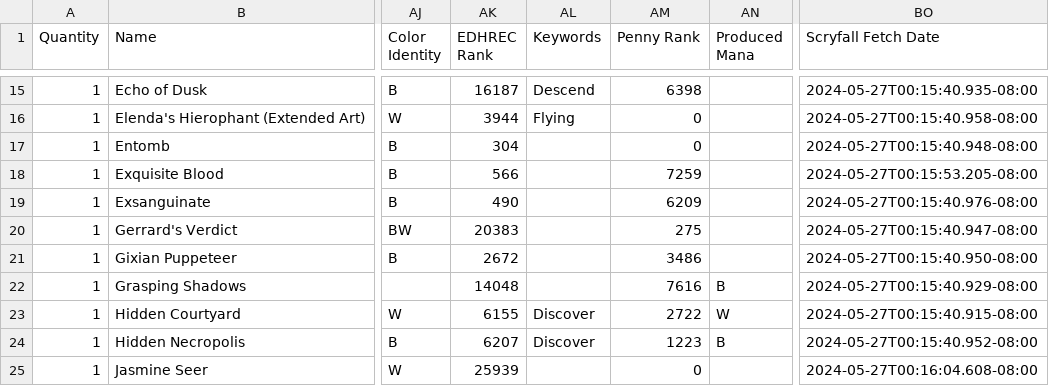
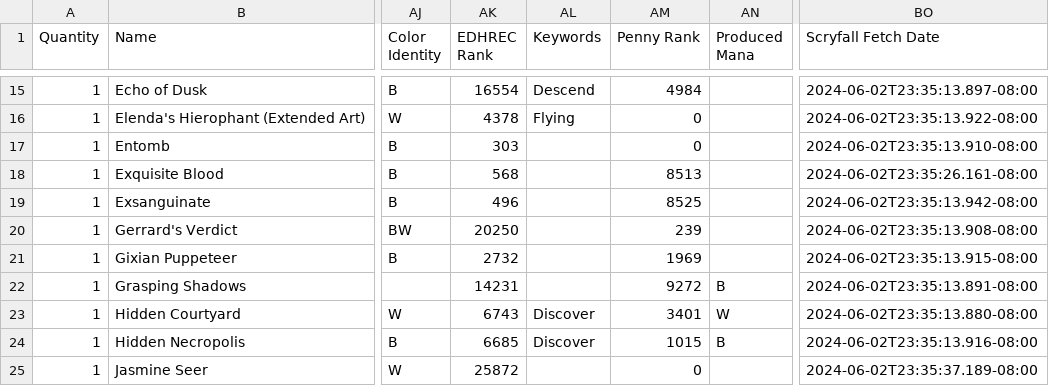
Before and after one commit to armcknight/mtg, a CSV file: collection/decks/orzhov life matters.csv, drawn as a sheet; only a part is shown, gaps mark what is left out; the diff covers the shown part only; the diff names each change by its address in the sheet, - before the commit and + after, or states it on an @@ line.

```diff
--- a/collection/decks/orzhov life matters.csv
+++ b/collection/decks/orzhov life matters.csv
-AK15 (EDHREC Rank): 16187
+AK15 (EDHREC Rank): 16554
-AM15 (Penny Rank): 6398
+AM15 (Penny Rank): 4984
-BO15 (Scryfall Fetch Date): 2024-05-27T00:15:40.935-08:00
+BO15 (Scryfall Fetch Date): 2024-06-02T23:35:13.897-08:00
-AK16 (EDHREC Rank): 3944
+AK16 (EDHREC Rank): 4378
-BO16 (Scryfall Fetch Date): 2024-05-27T00:15:40.958-08:00
+BO16 (Scryfall Fetch Date): 2024-06-02T23:35:13.922-08:00
-AK17 (EDHREC Rank): 304
+AK17 (EDHREC Rank): 303
-BO17 (Scryfall Fetch Date): 2024-05-27T00:15:40.948-08:00
+BO17 (Scryfall Fetch Date): 2024-06-02T23:35:13.910-08:00
-AK18 (EDHREC Rank): 566
+AK18 (EDHREC Rank): 568
-AM18 (Penny Rank): 7259
+AM18 (Penny Rank): 8513
-BO18 (Scryfall Fetch Date): 2024-05-27T00:15:53.205-08:00
+BO18 (Scryfall Fetch Date): 2024-06-02T23:35:26.161-08:00
-AK19 (EDHREC Rank): 490
+AK19 (EDHREC Rank): 496
-AM19 (Penny Rank): 6209
+AM19 (Penny Rank): 8525
-BO19 (Scryfall Fetch Date): 2024-05-27T00:15:40.976-08:00
+BO19 (Scryfall Fetch Date): 2024-06-02T23:35:13.942-08:00
-AK20 (EDHREC Rank): 20383
+AK20 (EDHREC Rank): 20250
-AM20 (Penny Rank): 275
+AM20 (Penny Rank): 239
-BO20 (Scryfall Fetch Date): 2024-05-27T00:15:40.947-08:00
+BO20 (Scryfall Fetch Date): 2024-06-02T23:35:13.908-08:00
-AK21 (EDHREC Rank): 2672
+AK21 (EDHREC Rank): 2732
-AM21 (Penny Rank): 3486
+AM21 (Penny Rank): 1969
-BO21 (Scryfall Fetch Date): 2024-05-27T00:15:40.950-08:00
+BO21 (Scryfall Fetch Date): 2024-06-02T23:35:13.915-08:00
-AK22 (EDHREC Rank): 14048
+AK22 (EDHREC Rank): 14231
-AM22 (Penny Rank): 7616
+AM22 (Penny Rank): 9272
-BO22 (Scryfall Fetch Date): 2024-05-27T00:15:40.929-08:00
+BO22 (Scryfall Fetch Date): 2024-06-02T23:35:13.891-08:00
-AK23 (EDHREC Rank): 6155
+AK23 (EDHREC Rank): 6743
-AM23 (Penny Rank): 2722
+AM23 (Penny Rank): 3401
-BO23 (Scryfall Fetch Date): 2024-05-27T00:15:40.915-08:00
+BO23 (Scryfall Fetch Date): 2024-06-02T23:35:13.880-08:00
-AK24 (EDHREC Rank): 6207
+AK24 (EDHREC Rank): 6685
-AM24 (Penny Rank): 1223
+AM24 (Penny Rank): 1015
-BO24 (Scryfall Fetch Date): 2024-05-27T00:15:40.952-08:00
+BO24 (Scryfall Fetch Date): 2024-06-02T23:35:13.916-08:00
-AK25 (EDHREC Rank): 25939
+AK25 (EDHREC Rank): 25872
-BO25 (Scryfall Fetch Date): 2024-05-27T00:16:04.608-08:00
+BO25 (Scryfall Fetch Date): 2024-06-02T23:35:37.189-08:00
```
Also changed, not shown: 162 edited cells elsewhere in this file, collection/decks/azorius stax.csv, collection/decks/fae dominion.csv, 19 other files.
